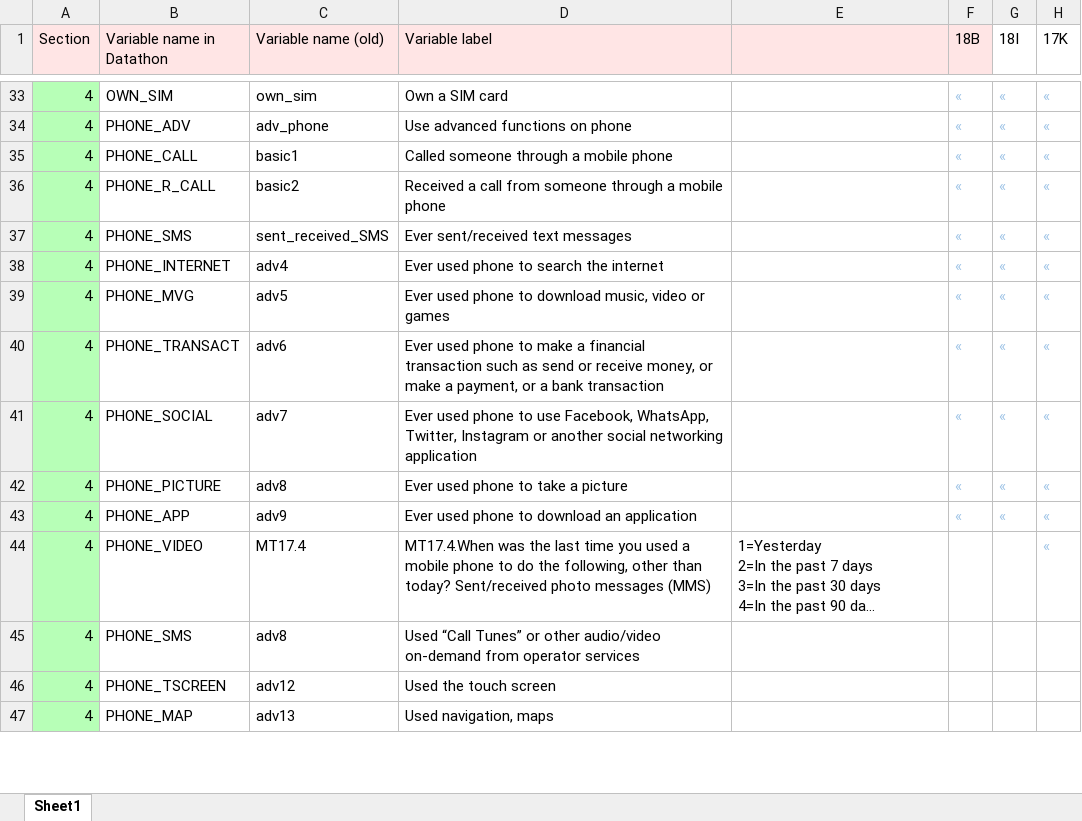
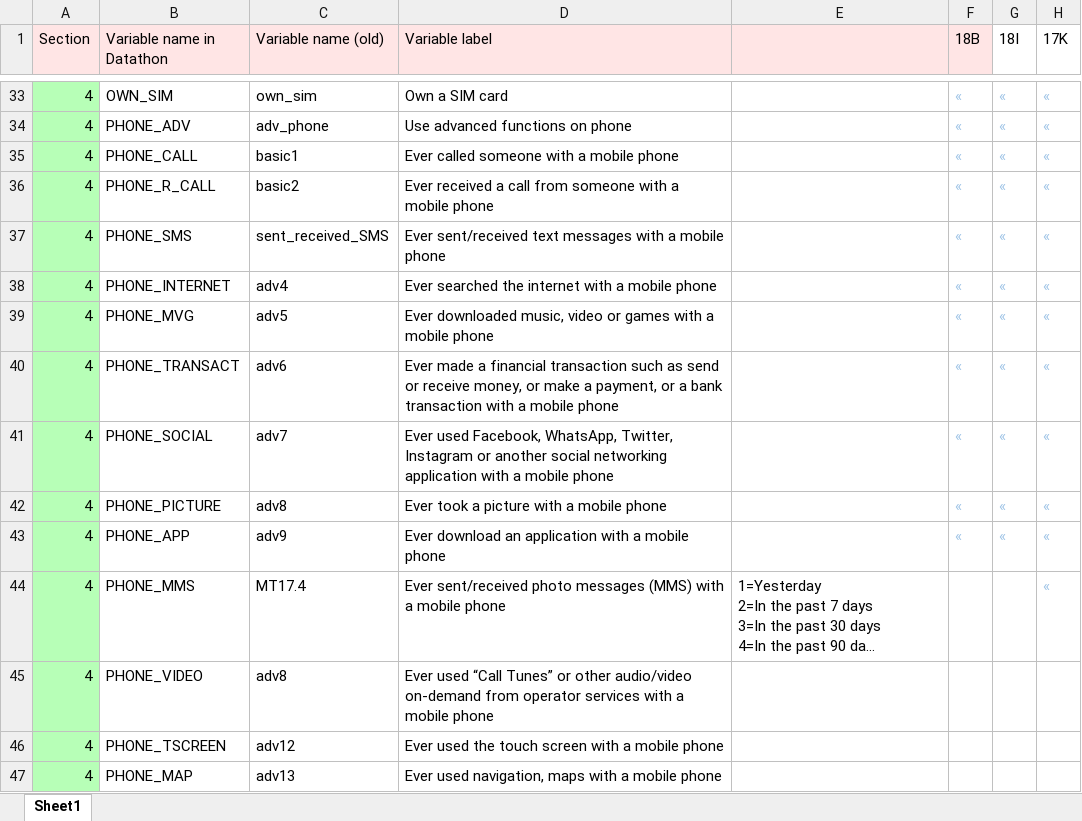
Before and after one commit to maiskt/hackathon.github.io, an Excel workbook: Variable list_2019.xlsx, sheet Sheet1, drawn as a sheet; only a part is shown, gaps mark what is left out; long unchanged cells end in …; values as stored, in another font and other column widths than the file's, no borders; the diff covers the shown part only; the diff names each change by its address in the sheet, - before the commit and + after, or states it on an @@ line.

Commit message:
section 4 is ready

```diff
--- a/Variable list_2019.xlsx (sheet Sheet1)
+++ b/Variable list_2019.xlsx (sheet Sheet1)
-D35 (Variable label): Called someone through a mobile phone
+D35 (Variable label): Ever called someone with a mobile phone
-D36 (Variable label): Received a call from someone through a mobile…
+D36 (Variable label): Ever received a call from someone with a mobile…
-D37 (Variable label): Ever sent/received text messages
+D37 (Variable label): Ever sent/received text messages with a mobile phone
-D38 (Variable label): Ever used phone to search the internet
+D38 (Variable label): Ever searched the internet with a mobile phone
-D39 (Variable label): Ever used phone to download music, video or games
+D39 (Variable label): Ever downloaded music, video or games with a mobile phone
-D40 (Variable label): Ever used phone to make a financial transaction such as send or receive money, or make a payment, or a bank transaction
+D40 (Variable label): Ever made a financial transaction such as send or receive money, or make a payment, or a bank transaction with a mobile phone
-D41 (Variable label): Ever used phone to use Facebook, WhatsApp, Twitter, Instagram or another social networking application
+D41 (Variable label): Ever used Facebook, WhatsApp, Twitter, Instagram or another social networking application with a mobile phone
-D42 (Variable label): Ever used phone to take a picture
+D42 (Variable label): Ever took a picture with a mobile phone
-D43 (Variable label): Ever used phone to download an application
+D43 (Variable label): Ever download an application with a mobile phone
-B44 (Variable name in Datathon): PHONE_VIDEO
+B44 (Variable name in Datathon): PHONE_MMS
-D44 (Variable label): MT17.4.When was the last time you used a mobile phone to do the following, other than today? Sent/received photo messages (MMS)
+D44 (Variable label): Ever sent/received photo messages (MMS) with a mobile phone
-B45 (Variable name in Datathon): PHONE_SMS
+B45 (Variable name in Datathon): PHONE_VIDEO
-D45 (Variable label): Used “Call Tunes” or other audio/video on-demand from operator services
+D45 (Variable label): Ever used “Call Tunes” or other audio/video on-demand from operator services with a mobile phone
-D46 (Variable label): Used the touch screen
+D46 (Variable label): Ever used the touch screen with a mobile phone
-D47 (Variable label): Used navigation, maps
+D47 (Variable label): Ever used navigation, maps with a mobile phone
```
Also changed, not shown: 13 edited cells elsewhere in this sheet.
